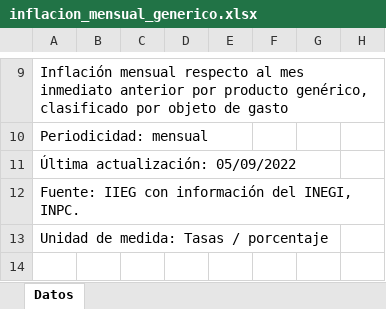
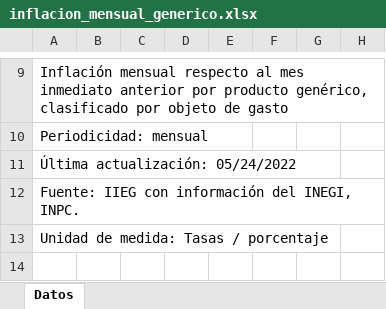
Before and after one commit to DIEEF-IIEG/SIE, an Excel workbook: Tabulados INPC/inflacion_mensual_generico.xlsx, sheet Datos, drawn as a sheet; only a part is shown, gaps mark what is left out; values as stored, in another font and other column widths than the file's, no borders; charts and pictures not drawn; the diff names each change by its address in the sheet, - before the commit and + after, or states it on an @@ line.

```diff
--- a/Tabulados INPC/inflacion_mensual_generico.xlsx (sheet Datos)
+++ b/Tabulados INPC/inflacion_mensual_generico.xlsx (sheet Datos)
-A11: Última actualización: 05/09/2022
+A11: Última actualización: 05/24/2022
```
Also changed, not shown: Tabulados INPC/inflacion_mensual_grupo.xlsx, Tabulados INPC/inflacion_quincenal_anual_generico.xlsx, 5 other files.
